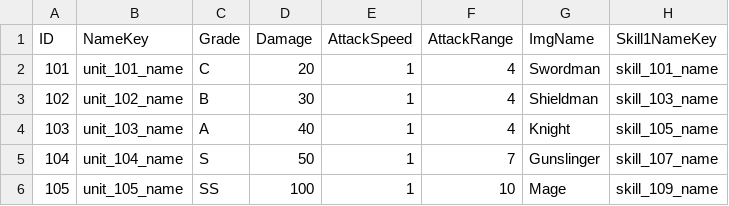
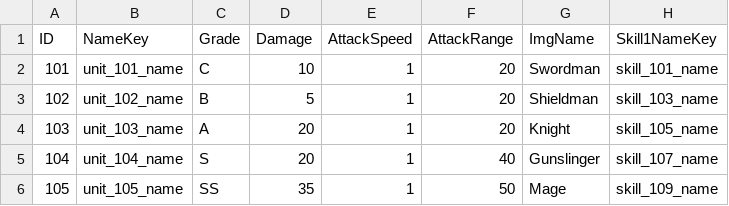
Before and after one commit to hong1600/OutpostBlackHorizon, a CSV file: Assets/Resources/Data/Document/Unit/UNITDATA.csv, drawn as a sheet; only a part is shown; the diff names each change by its address in the sheet, - before the commit and + after, or states it on an @@ line.

```diff
--- a/Assets/Resources/Data/Document/Unit/UNITDATA.csv
+++ b/Assets/Resources/Data/Document/Unit/UNITDATA.csv
-D2 (Damage): 20
+D2 (Damage): 10
-F2:F4 (AttackRange): 4
+F2:F4 (AttackRange): 20
-D3 (Damage): 30
+D3 (Damage): 5
-D4 (Damage): 40
+D4 (Damage): 20
-D5 (Damage): 50
+D5 (Damage): 20
-F5 (AttackRange): 7
+F5 (AttackRange): 40
-D6 (Damage): 100
+D6 (Damage): 35
-F6 (AttackRange): 10
+F6 (AttackRange): 50
```
Also changed, not shown: Assets/Resources/Data/Document/Enemy/ENEMYDATA.CSV, Assets/Resources/Data/Document/Turret/TURRETDATA.CSV, 54 other files.
